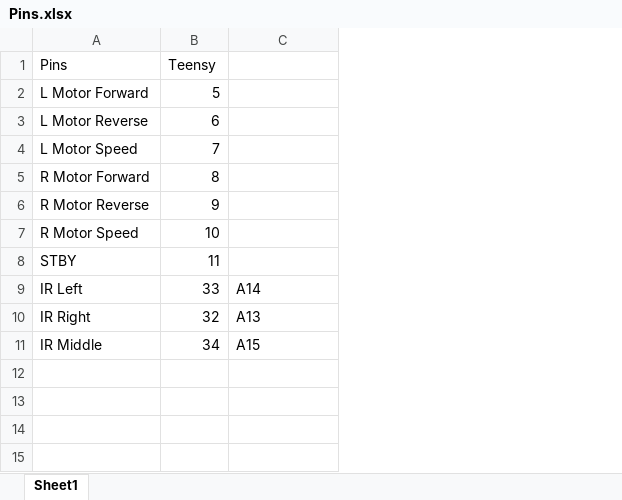
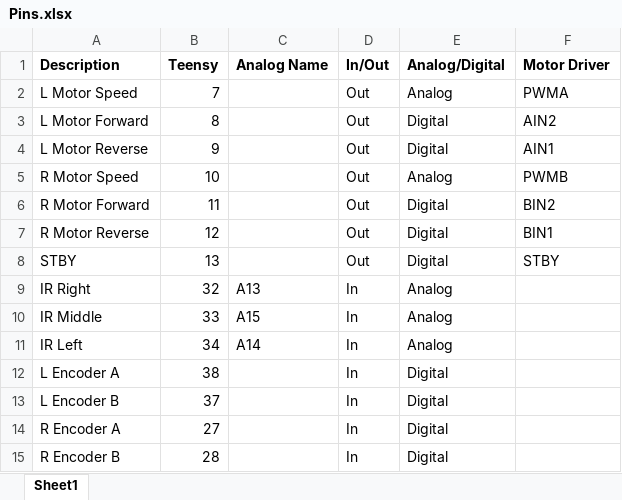
Before and after one commit to tbhova/YSU-Micromouse-SAC-2017, an Excel workbook: Pins.xlsx, sheet Sheet1, drawn as a sheet; values as stored, in another font and other column widths than the file's, no borders; removed rows and columns are numbered as before the commit, all else as after; the diff names each change by its address in the sheet, - before the commit and + after, or states it on an @@ line.

```diff
--- a/Pins.xlsx (sheet Sheet1)
+++ b/Pins.xlsx (sheet Sheet1)
+column D, rows 2-5: all Out; rows 8-10: Out | In | In
+column E, rows 2-5: Analog | Digital | Digital | Analog; rows 8-10: Digital | Analog | Analog
+column F, rows 2-5: PWMA | AIN2 | AIN1 | PWMB; row 8: STBY
-row 1: Pins | Teensy
-row 2: L Motor Forward | 5
-row 3: L Motor Reverse | 6
+row 1: Description | Teensy | Analog Name | In/Out | Analog/Digital | Motor Driver
-A3: R Motor Forward
+A3: L Motor Forward
-A4: R Motor Reverse
+A4: L Motor Reverse
+row 6: R Motor Forward | 11 |  | Out | Digital | BIN2
+row 7: R Motor Reverse | 12 |  | Out | Digital | BIN1
-B8: 11
+B8: 13
-row 9: IR Left | 33 | A14
-B10: 34
+B10: 33
+row 11: IR Left | 34 | A14 | In | Analog
+row 12: L Encoder A | 38 |  | In | Digital
+row 13: L Encoder B | 37 |  | In | Digital
+row 14: R Encoder A | 27 |  | In | Digital
+row 15: R Encoder B | 28 |  | In | Digital
```
Also changed, not shown: 1 other file.
